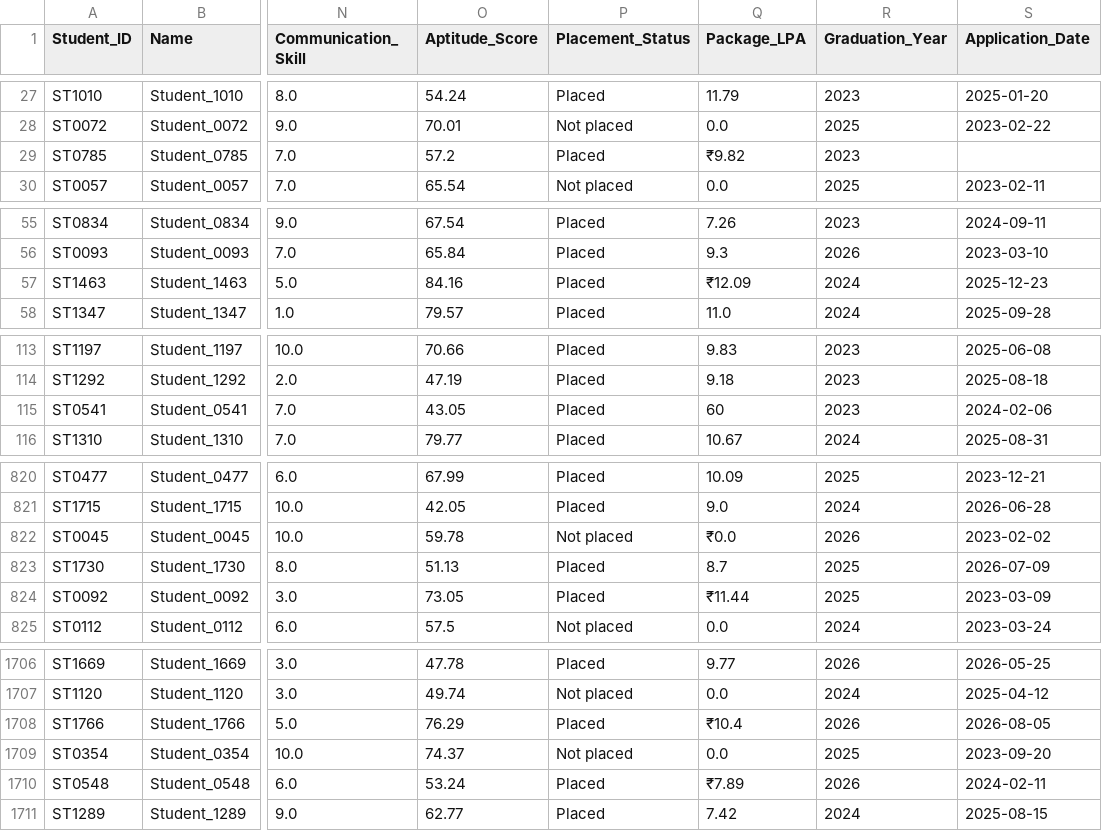
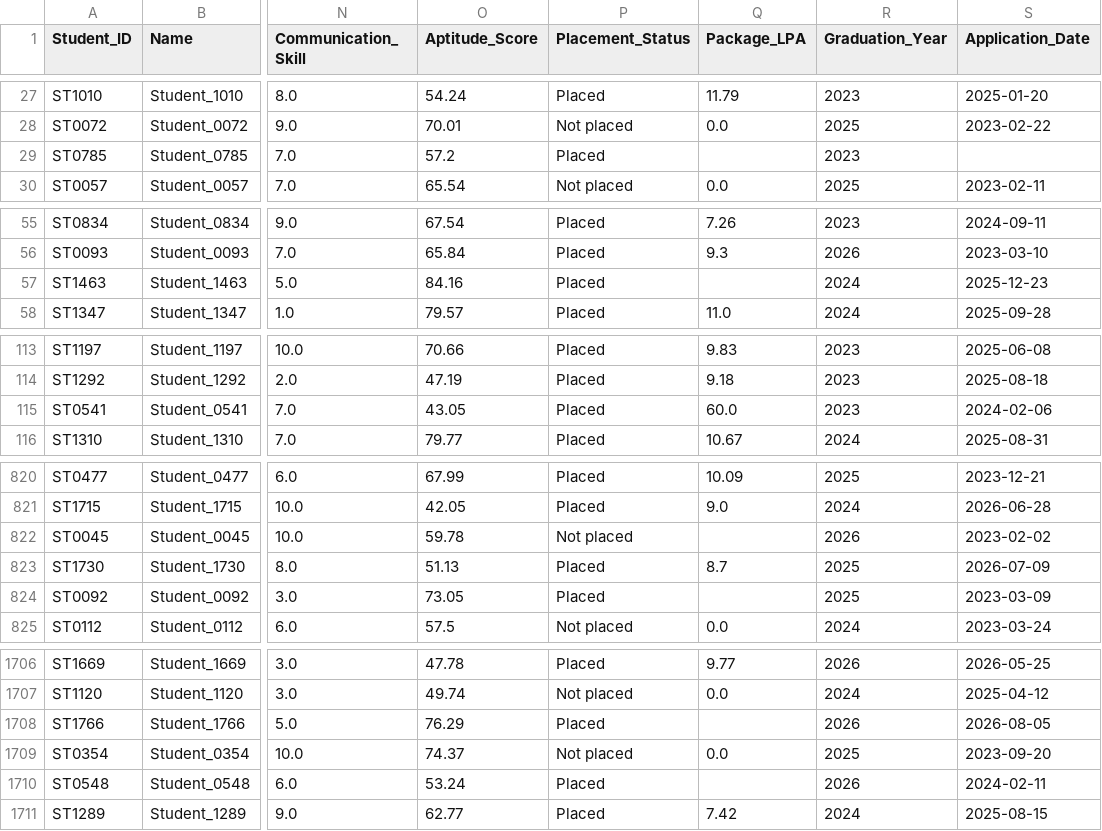
Before and after one commit to Dev-darshan24/Student-Placement-Analytics-, a CSV file: Student_clean_data.csv, drawn as a sheet; only a part is shown, gaps mark what is left out; the diff covers the shown part only; the diff names each change by its address in the sheet, - before the commit and + after, or states it on an @@ line.

Commit message:
Update in EDA & Data_CLeaning. - Convert Package in numeric. EDA - Package Analysis and Branch wise Analysis

```diff
--- a/Student_clean_data.csv
+++ b/Student_clean_data.csv
-Q29 (Package_LPA): ₹9.82
+Q29 (Package_LPA): (empty)
-Q57 (Package_LPA): ₹12.09
+Q57 (Package_LPA): (empty)
-Q115 (Package_LPA): 60
+Q115 (Package_LPA): 60.0
-Q822 (Package_LPA): ₹0.0
+Q822 (Package_LPA): (empty)
-Q824 (Package_LPA): ₹11.44
+Q824 (Package_LPA): (empty)
-Q1708 (Package_LPA): ₹10.4
+Q1708 (Package_LPA): (empty)
-Q1710 (Package_LPA): ₹7.89
+Q1710 (Package_LPA): (empty)
```
Also changed, not shown: 45 edited cells elsewhere in this file, 2 other files.
